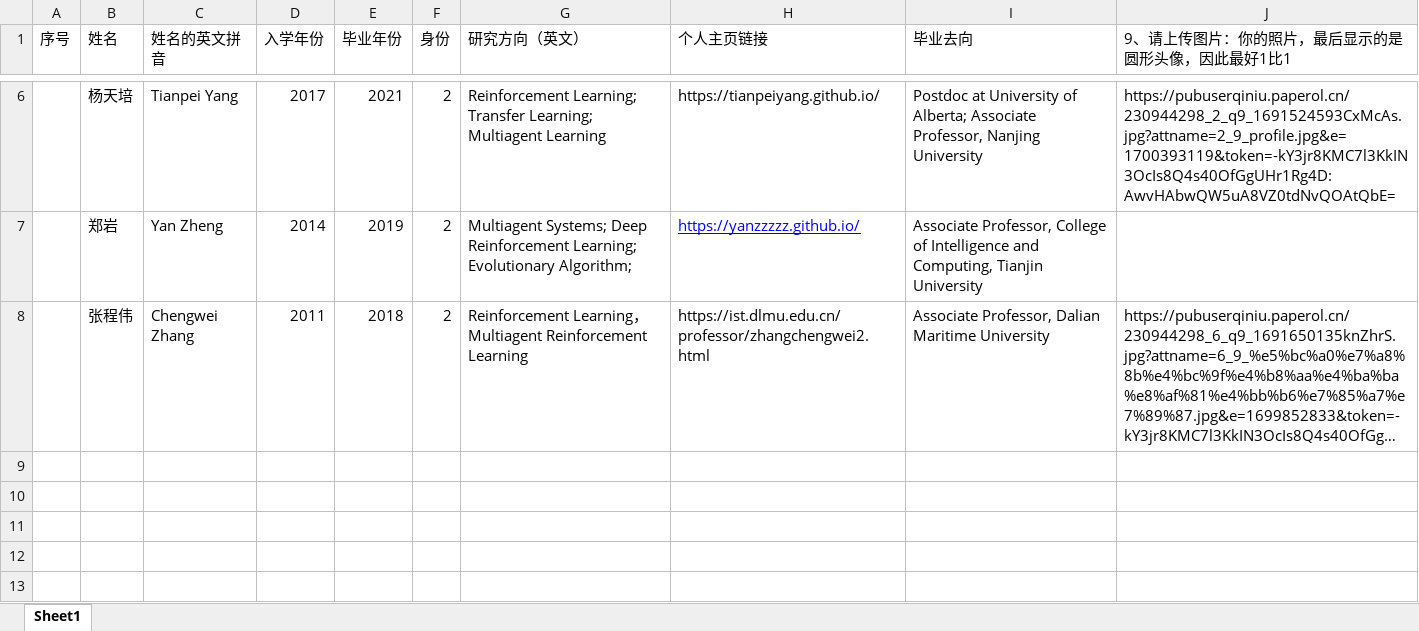
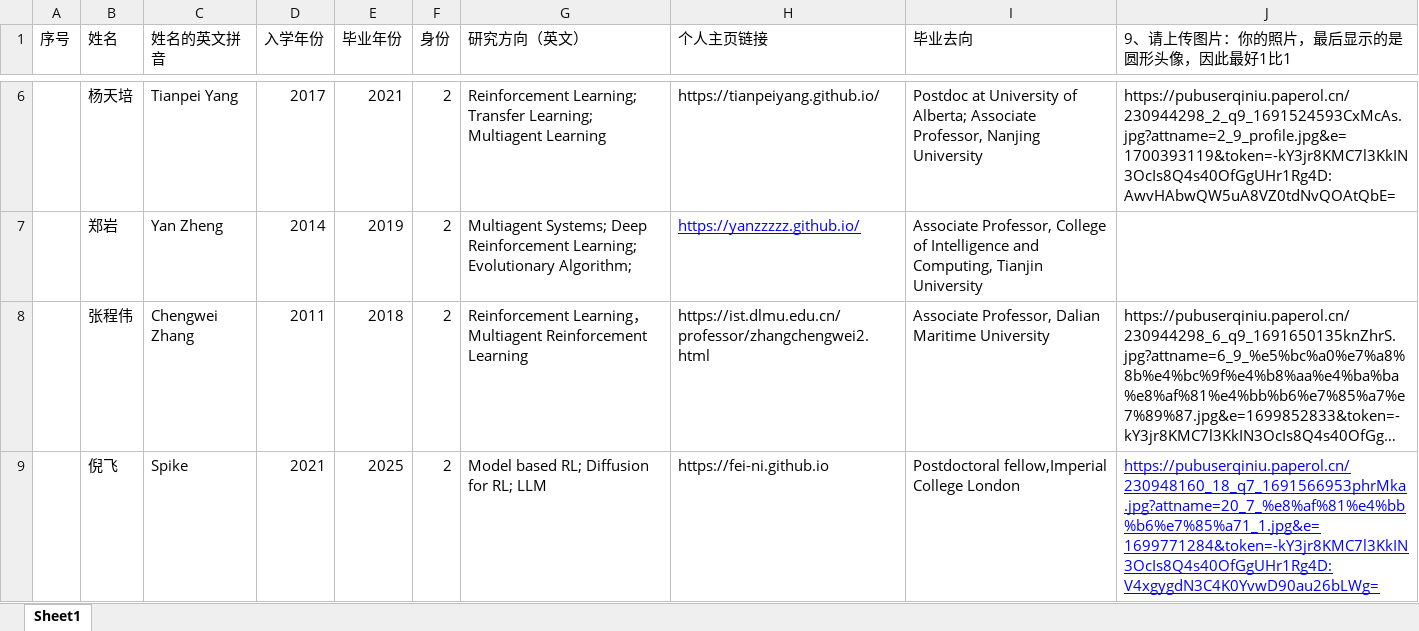
Before and after one commit to TJU-DRL-LAB/rl.beiyang.ren, an Excel workbook: _site/script/alumni_info_phd.xlsx, sheet Sheet1, drawn as a sheet; only a part is shown, gaps mark what is left out; long unchanged cells end in …; values as stored, in another font and other column widths than the file's, no borders; the diff names each change by its address in the sheet, - before the commit and + after, or states it on an @@ line.

```diff
--- a/_site/script/alumni_info_phd.xlsx (sheet Sheet1)
+++ b/_site/script/alumni_info_phd.xlsx (sheet Sheet1)
+row 9:  | 倪飞 | Spike | 2021 | 2025 | 2 | Model based RL; Diffusion for RL; LLM | https://fei-ni.github.io | Postdoctoral fellow,Imperial College London | https://pubuserqiniu.paperol.cn/230948160_18_q7_1691566953phrMka.jpg?attname=20_7_%e8%af%81%e4%bb%b6%e7%85%a71_1.jpg&e=1699771284&token=-kY3jr8KMC7l3KkIN3OcIs8Q4s40OfGgUHr1Rg4D:V4xgygdN3C4K0YvwD90au26bLWg=
```
Also changed, not shown: _site/script/faculty_info.xlsx, _site/script/team_info.xlsx, 34 other files.
